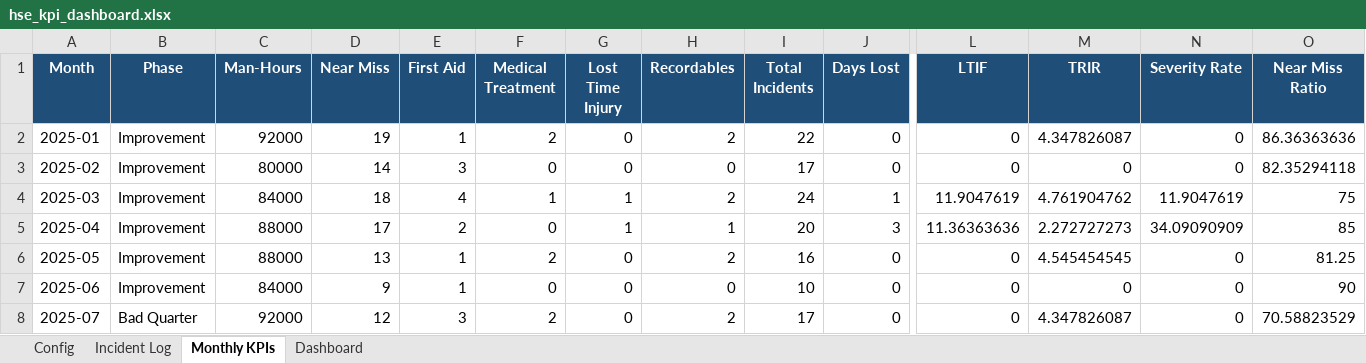
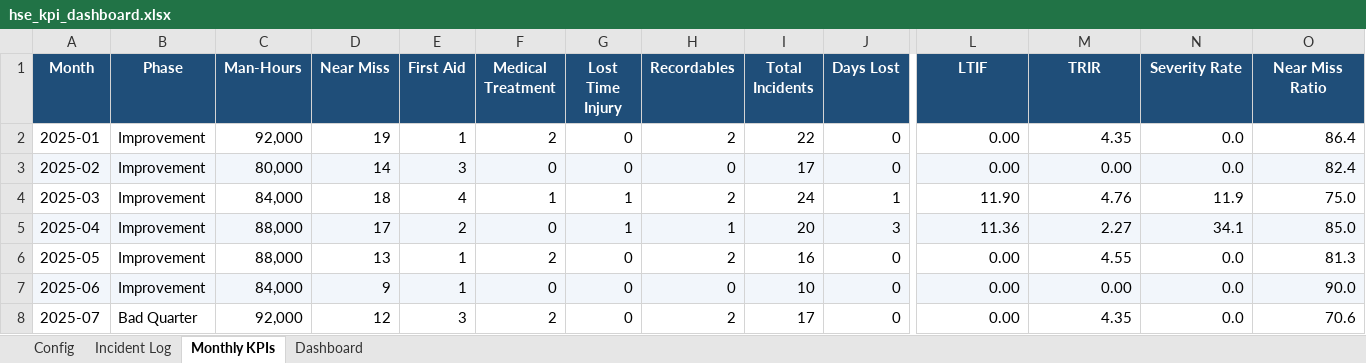
Before and after one commit to omuya-env/hse-perfomance-dashboard, an Excel workbook: excel/hse_kpi_dashboard.xlsx, sheet Monthly KPIs, drawn as a sheet; only a part is shown, gaps mark what is left out; values as stored, in another font and other column widths than the file's, no borders; the diff covers the shown part only; the diff names each change by its address in the sheet, - before the commit and + after, or states it on an @@ line.

```diff
--- a/excel/hse_kpi_dashboard.xlsx (sheet Monthly KPIs)
+++ b/excel/hse_kpi_dashboard.xlsx (sheet Monthly KPIs)
-C2 (Man-Hours): 92000
+C2 (Man-Hours): 92,000
-L2:L3 (LTIF): 0
+L2:L3 (LTIF): 0.00
-M2 (TRIR): 4.347826087
+M2 (TRIR): 4.35
-N2:N3 (Severity Rate): 0
+N2:N3 (Severity Rate): 0.0
-O2 (Near Miss Ratio): 86.36363636
+O2 (Near Miss Ratio): 86.4
-A3:O3 fill: none
+A3:O3 fill: #F2F6FB
-C3 (Man-Hours): 80000
+C3 (Man-Hours): 80,000
-M3 (TRIR): 0
+M3 (TRIR): 0.00
-O3 (Near Miss Ratio): 82.35294118
+O3 (Near Miss Ratio): 82.4
-C4 (Man-Hours): 84000
+C4 (Man-Hours): 84,000
-L4 (LTIF): 11.9047619
+L4 (LTIF): 11.90
-M4 (TRIR): 4.761904762
+M4 (TRIR): 4.76
-N4 (Severity Rate): 11.9047619
+N4 (Severity Rate): 11.9
-O4 (Near Miss Ratio): 75
+O4 (Near Miss Ratio): 75.0
-A5:O5 fill: none
+A5:O5 fill: #F2F6FB
-C5:C6 (Man-Hours): 88000
+C5:C6 (Man-Hours): 88,000
-L5 (LTIF): 11.36363636
+L5 (LTIF): 11.36
-M5 (TRIR): 2.272727273
+M5 (TRIR): 2.27
-N5 (Severity Rate): 34.09090909
+N5 (Severity Rate): 34.1
-O5 (Near Miss Ratio): 85
+O5 (Near Miss Ratio): 85.0
-L6:L8 (LTIF): 0
+L6:L8 (LTIF): 0.00
-M6 (TRIR): 4.545454545
+M6 (TRIR): 4.55
-N6:N8 (Severity Rate): 0
+N6:N8 (Severity Rate): 0.0
-O6 (Near Miss Ratio): 81.25
+O6 (Near Miss Ratio): 81.3
-A7:O7 fill: none
+A7:O7 fill: #F2F6FB
-C7 (Man-Hours): 84000
+C7 (Man-Hours): 84,000
-M7 (TRIR): 0
+M7 (TRIR): 0.00
-O7 (Near Miss Ratio): 90
+O7 (Near Miss Ratio): 90.0
-C8 (Man-Hours): 92000
+C8 (Man-Hours): 92,000
-M8 (TRIR): 4.347826087
+M8 (TRIR): 4.35
-O8 (Near Miss Ratio): 70.58823529
+O8 (Near Miss Ratio): 70.6
```
Also changed, not shown: 55 edited cells and cell formats elsewhere in this sheet, sheet Incident Log, sheet Dashboard, sheet Config, charts or pictures, 2 other files.
